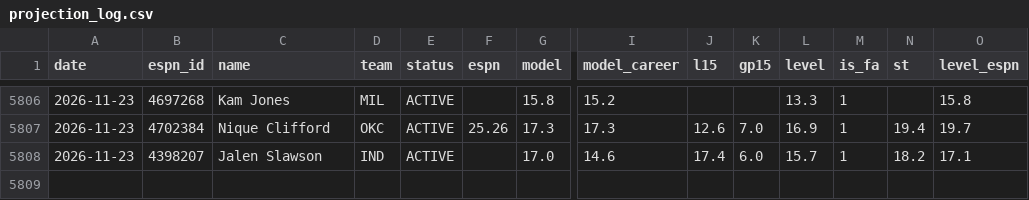
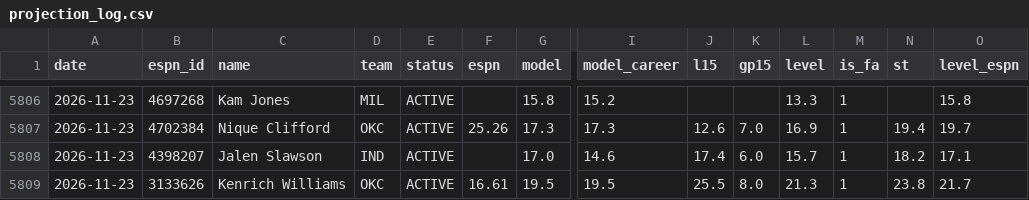
Before and after one commit to pitchafwa/delegation-hub, a CSV file: dashboard/projection_log.csv, drawn as a sheet; only a part is shown, gaps mark what is left out; rows hold the shown columns only; the diff names each change by its address in the sheet, - before the commit and + after, or states it on an @@ line.

```diff
--- a/dashboard/projection_log.csv
+++ b/dashboard/projection_log.csv
+row 5809: 2026-11-23 | 3133626 | Kenrich Williams | OKC | ACTIVE | 16.61 | 19.5 | 19.5 | 25.5 | 8.0 | 21.3 | 1 | 23.8 | 21.7
```
Also changed, not shown: dashboard/vegas_log.csv, 17 other files.
